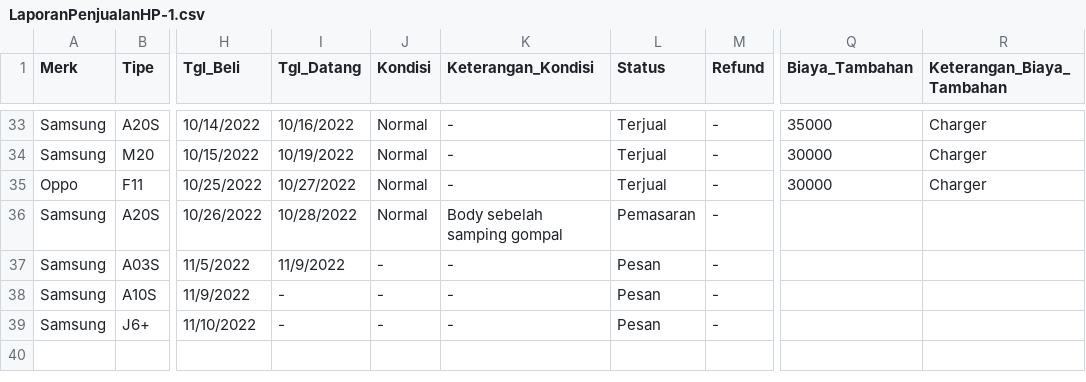
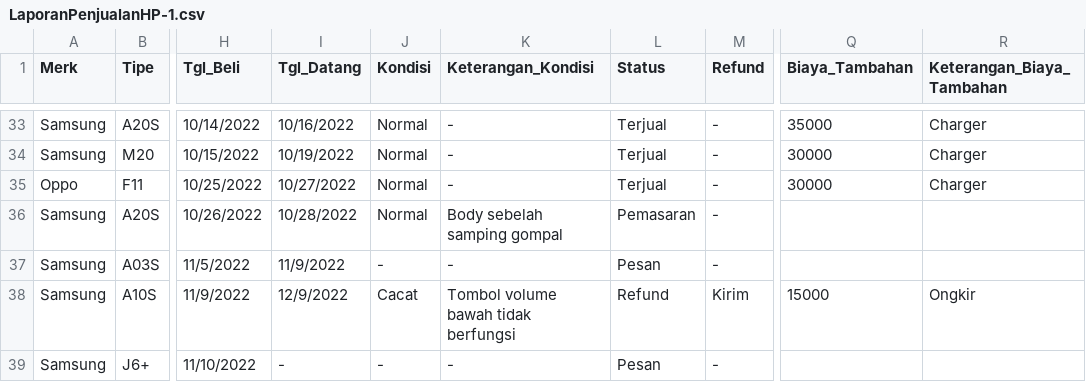
Before and after one commit to MFikriS/Data-Penjualan, a CSV file: LaporanPenjualanHP-1.csv, drawn as a sheet; only a part is shown, gaps mark what is left out; the diff names each change by its address in the sheet, - before the commit and + after, or states it on an @@ line.

Commit message:
Update LaporanPenjualanHP-1.csv

```diff
--- a/LaporanPenjualanHP-1.csv
+++ b/LaporanPenjualanHP-1.csv
-I38 (Tgl_Datang): -
+I38 (Tgl_Datang): 12/9/2022
-J38 (Kondisi): -
+J38 (Kondisi): Cacat
-K38 (Keterangan_Kondisi): -
+K38 (Keterangan_Kondisi): Tombol volume bawah tidak berfungsi
-L38 (Status): Pesan
+L38 (Status): Refund
-M38 (Refund): -
+M38 (Refund): Kirim
-Q38 (Biaya_Tambahan): (empty)
+Q38 (Biaya_Tambahan): 15000
-R38 (Keterangan_Biaya_Tambahan): (empty)
+R38 (Keterangan_Biaya_Tambahan): Ongkir
```
